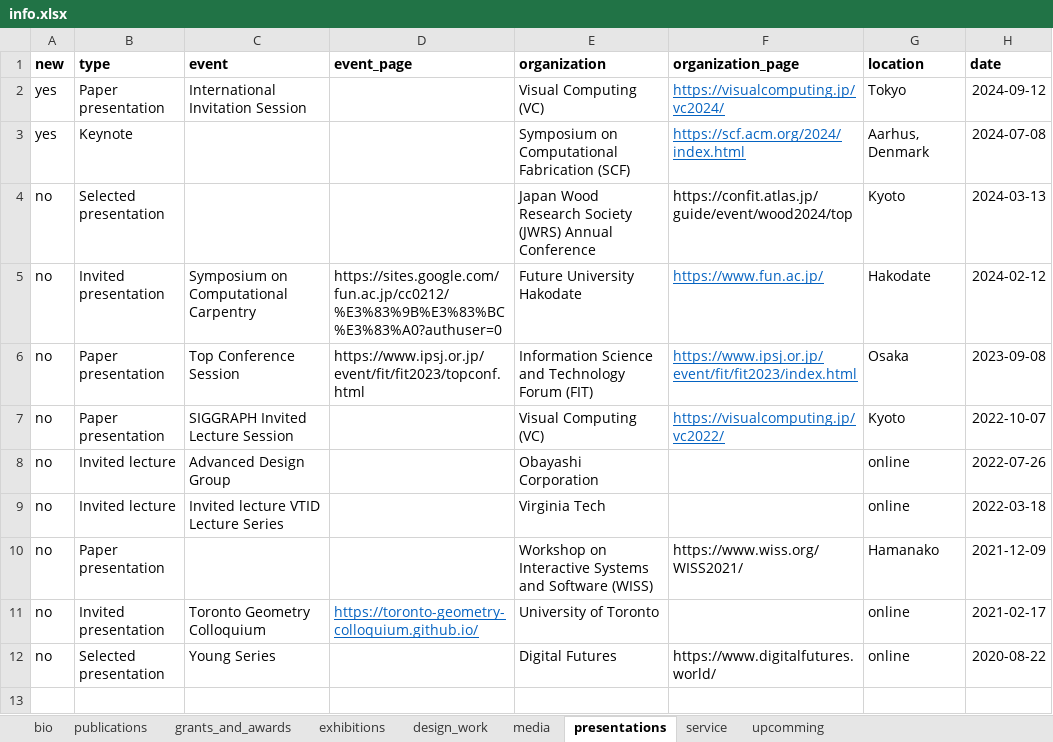
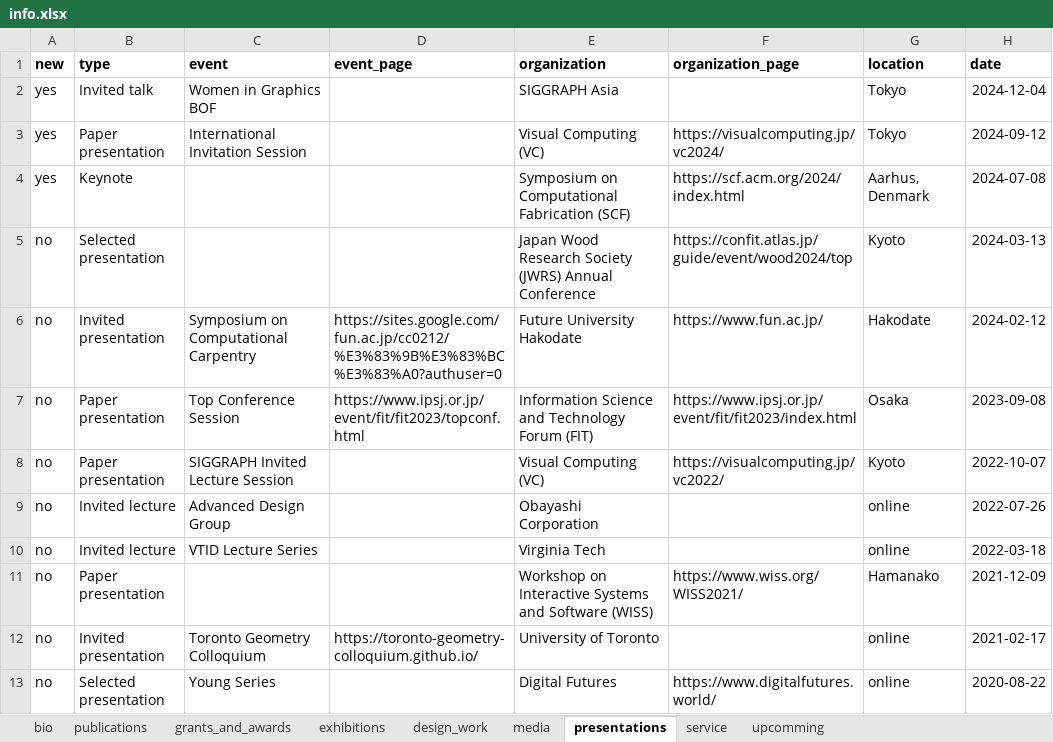
Before and after one commit to marialarsson/marialarsson.github.io, an Excel workbook: info.xlsx, sheet presentations, drawn as a sheet; values as stored, in another font and other column widths than the file's, no borders; addresses are those after the commit; the diff names each change by its address in the sheet, - before the commit and + after, or states it on an @@ line.

```diff
--- a/info.xlsx (sheet presentations)
+++ b/info.xlsx (sheet presentations)
+row 2: yes | Invited talk | Women in Graphics BOF |  | SIGGRAPH Asia |  | Tokyo | 2024-12-04
@@ F3:F4 underline: on → off, text colour: #0563C1 → black @@
@@ F6:F8 underline: on → off, text colour: #0563C1 → black @@
-C10 (event): Invited lecture VTID Lecture Series
+C10 (event): VTID Lecture Series
@@ D12 underline: on → off, text colour: #0563C1 → black @@
```
Also changed, not shown: sheet exhibitions, sheet publications, sheet upcomming, 8 other files.
